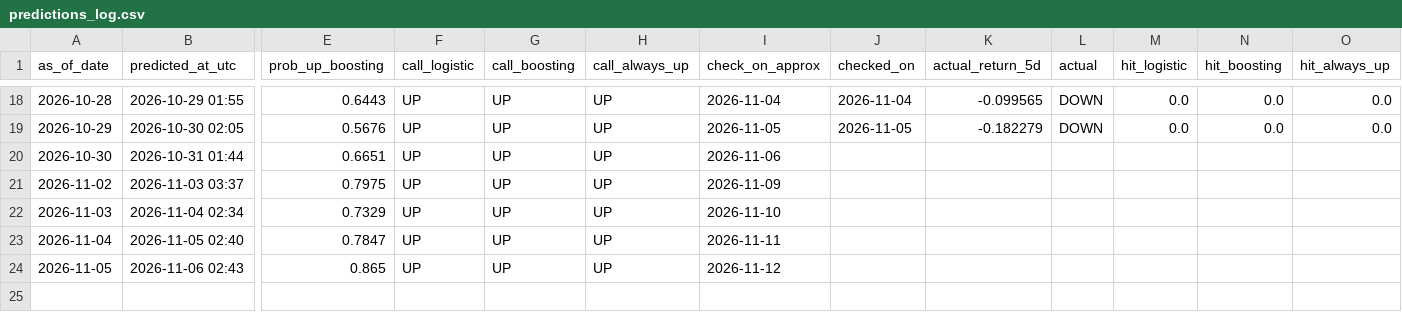
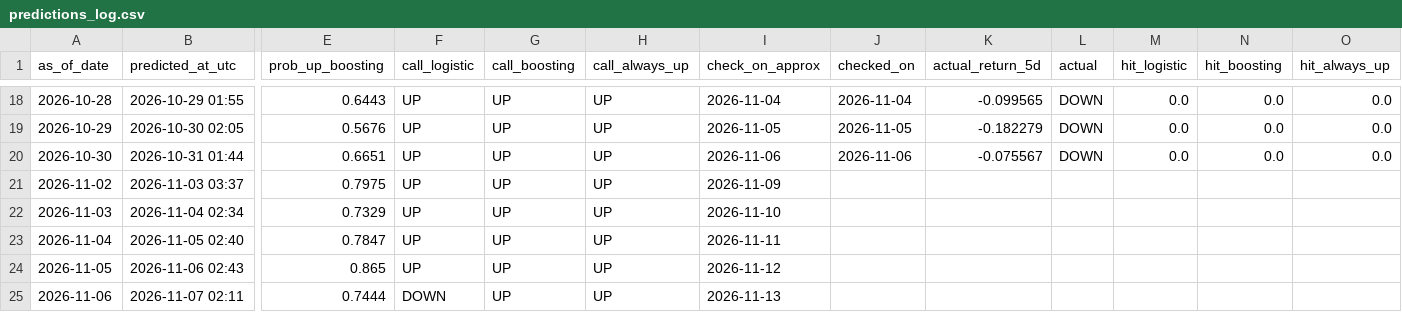
Before and after one commit to tdgurupro/tsm-trend, a CSV file: predictions_log.csv, drawn as a sheet; only a part is shown, gaps mark what is left out; rows hold the shown columns only; the diff names each change by its address in the sheet, - before the commit and + after, or states it on an @@ line.

```diff
--- a/predictions_log.csv
+++ b/predictions_log.csv
-J20 (checked_on): (empty)
+J20 (checked_on): 2026-11-06
-K20 (actual_return_5d): (empty)
+K20 (actual_return_5d): -0.075567
-L20 (actual): (empty)
+L20 (actual): DOWN
-M20 (hit_logistic): (empty)
+M20 (hit_logistic): 0.0
-N20 (hit_boosting): (empty)
+N20 (hit_boosting): 0.0
-O20 (hit_always_up): (empty)
+O20 (hit_always_up): 0.0
+row 25: 2026-11-06 | 2026-11-07 02:11 | 0.7444 | DOWN | UP | UP | 2026-11-13
```
Also changed, not shown: data/prices.csv, 2 other files.
